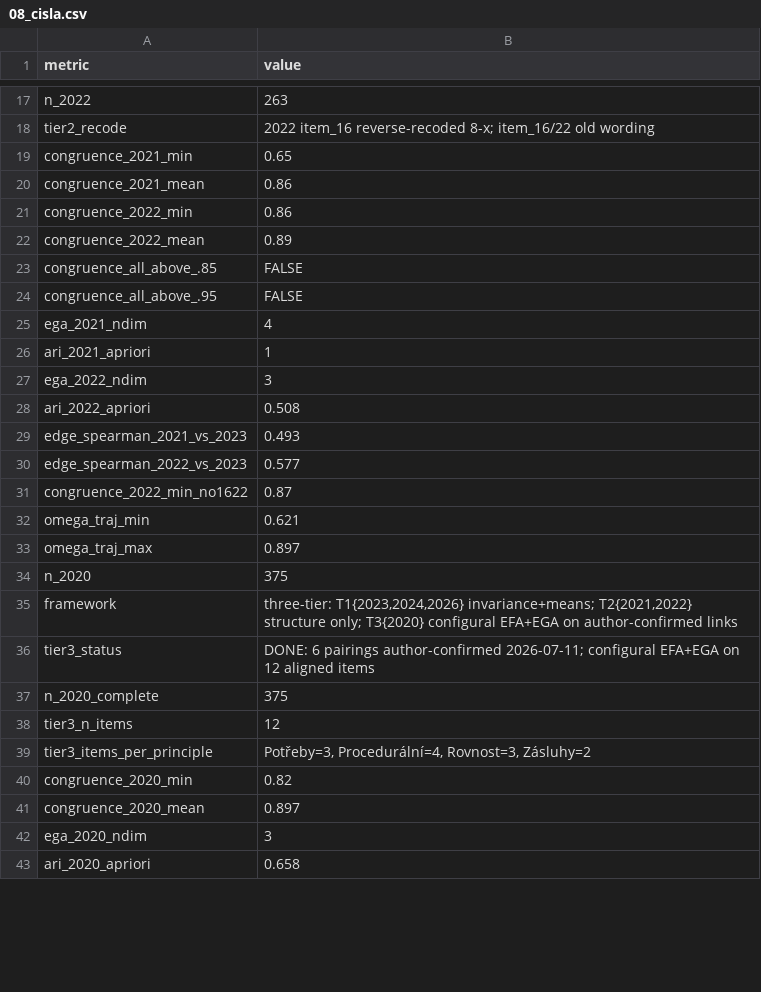
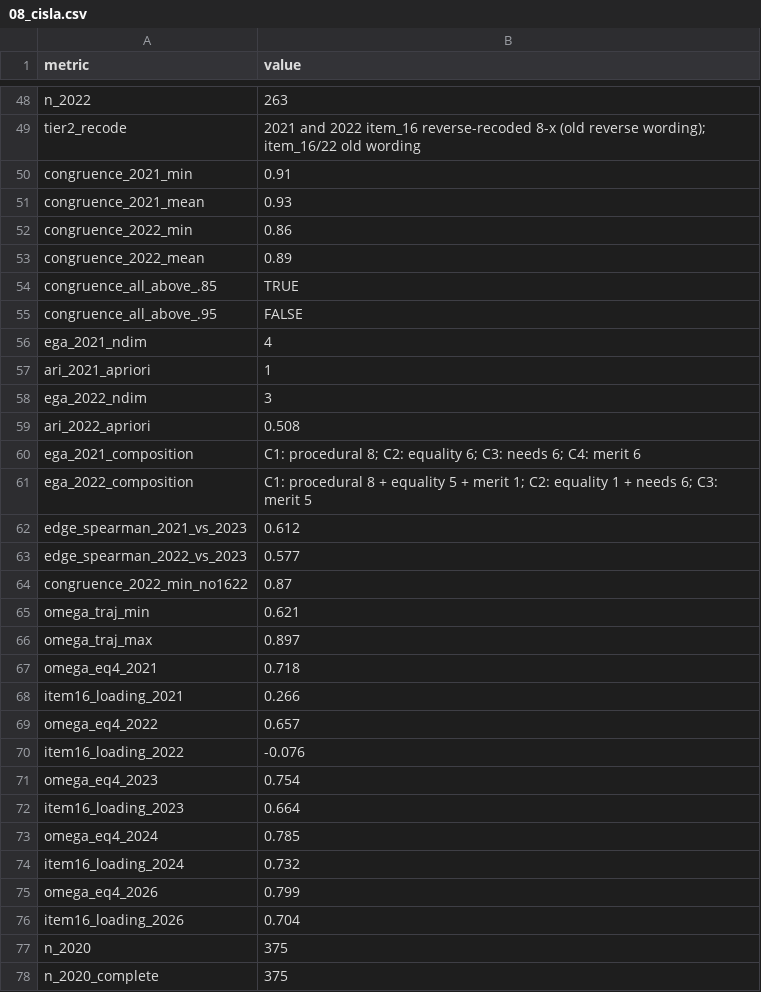
Before and after one commit to JanNehyba/perceived-justice-preservice-teachers, a CSV file: vystupy/tabulky/08_cisla.csv, drawn as a sheet; only a part is shown, gaps mark what is left out; the shorter side is filled out with more unchanged rows; the diff covers the shown part only.

```diff
--- a/vystupy/tabulky/08_cisla.csv
+++ b/vystupy/tabulky/08_cisla.csv
@@ -17,8 +48,8 @@
 "n_2022","263"
-"tier2_recode","2022 item_16 reverse-recoded 8-x; item_16/22 old wording"
-"congruence_2021_min","0.65"
-"congruence_2021_mean","0.86"
+"tier2_recode","2021 and 2022 item_16 reverse-recoded 8-x (old reverse wording); item_16/22 old wording"
+"congruence_2021_min","0.91"
+"congruence_2021_mean","0.93"
 "congruence_2022_min","0.86"
 "congruence_2022_mean","0.89"
-"congruence_all_above_.85","FALSE"
+"congruence_all_above_.85","TRUE"
 "congruence_all_above_.95","FALSE"
@@ -28,3 +59,5 @@
 "ari_2022_apriori","0.508"
-"edge_spearman_2021_vs_2023","0.493"
+"ega_2021_composition","C1: procedural 8; C2: equality 6; C3: needs 6; C4: merit 6"
+"ega_2022_composition","C1: procedural 8 + equality 5 + merit 1; C2: equality 1 + needs 6; C3: merit 5"
+"edge_spearman_2021_vs_2023","0.612"
 "edge_spearman_2022_vs_2023","0.577"
@@ -33,5 +66,13 @@
 "omega_traj_max","0.897"
+"omega_eq4_2021","0.718"
+"item16_loading_2021","0.266"
+"omega_eq4_2022","0.657"
+"item16_loading_2022","-0.076"
+"omega_eq4_2023","0.754"
+"item16_loading_2023","0.664"
+"omega_eq4_2024","0.785"
+"item16_loading_2024","0.732"
+"omega_eq4_2026","0.799"
+"item16_loading_2026","0.704"
 "n_2020","375"
-"framework","three-tier: T1{2023,2024,2026} invariance+means; T2{2021,2022} structure only; T3{2020} configural EFA+EGA on author-confirmed links"
-"tier3_status","DONE: 6 pairings author-confirmed 2026-07-11; configural EFA+EGA on 12 aligned items"
 "n_2020_complete","375"
```
Also changed, not shown: 32 added rows, 1 removed row and 1 edited cell elsewhere in this file, vystupy/tabulky/06_cisla.csv, vystupy/tabulky/07_cisla.csv, 45 other files.
